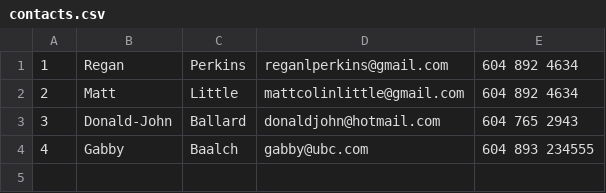
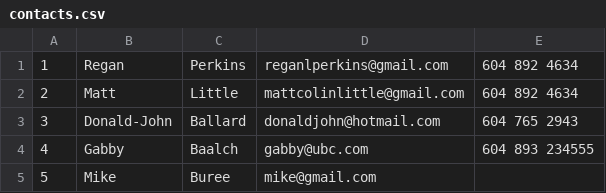
Before and after one commit to reganperkins/cml-contact-app, a CSV file: contacts.csv, drawn as a sheet; the diff names each change by its address in the sheet, - before the commit and + after, or states it on an @@ line.

```diff
--- a/contacts.csv
+++ b/contacts.csv
+row 5: 5 | Mike | Buree | mike@gmail.com
```
Also changed, not shown: 5 other files.
